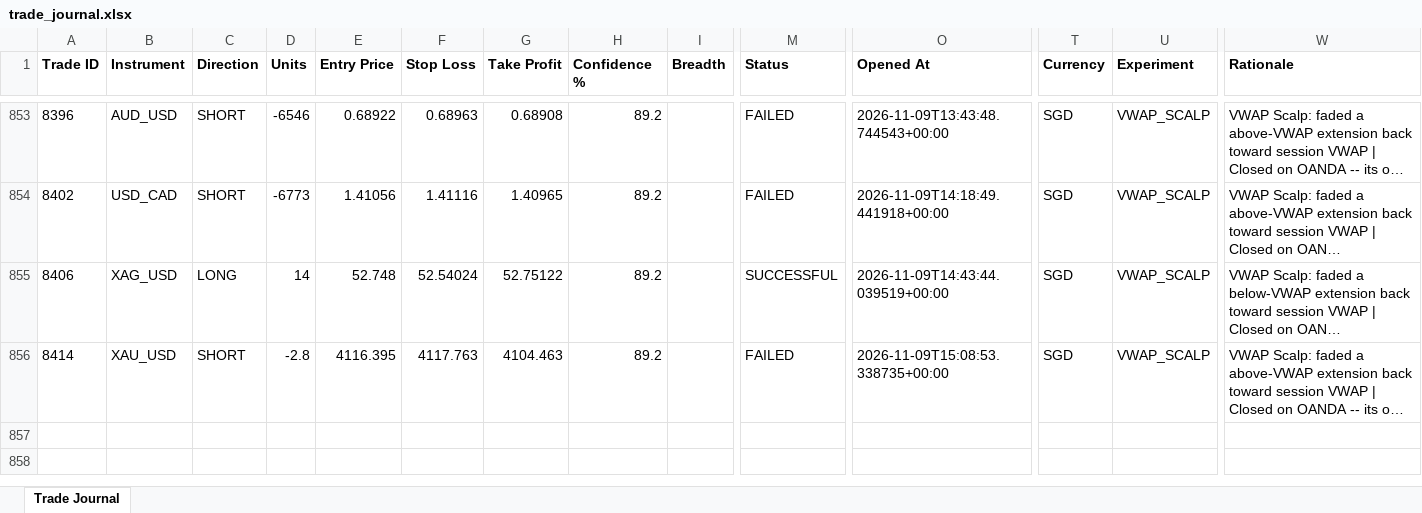
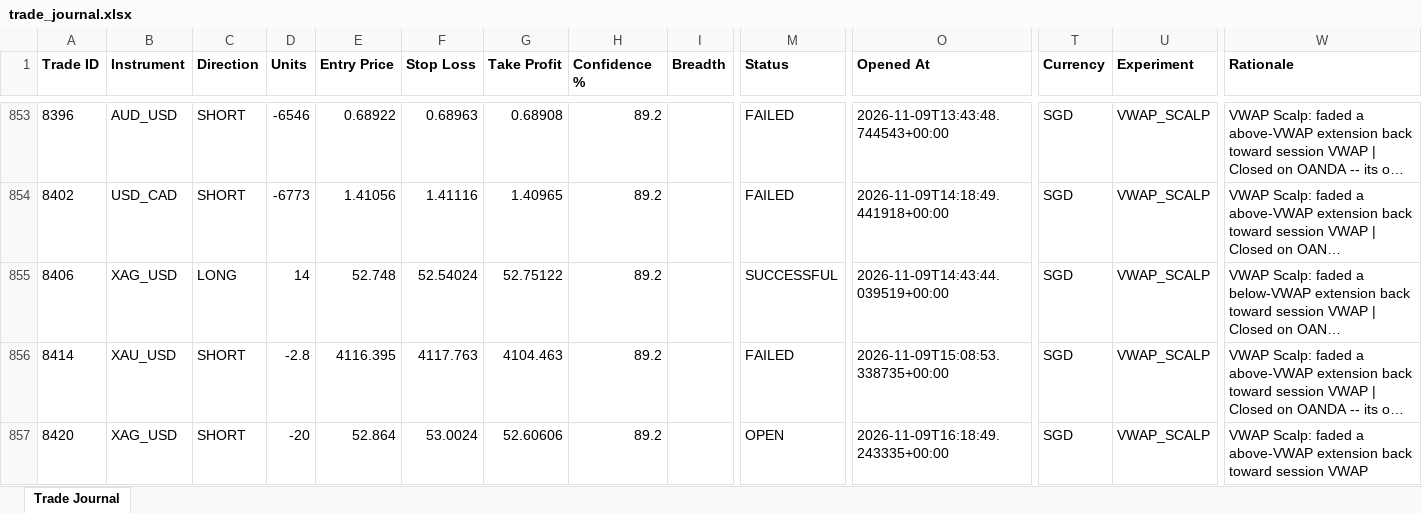
Before and after one commit to wxthesparthaaa/Claude-Forex-Agent, an Excel workbook: trade_journal.xlsx, sheet Trade Journal, drawn as a sheet; only a part is shown, gaps mark what is left out; long unchanged cells end in …; values as stored, in another font and other column widths than the file's, no borders; rows hold the shown columns only; the diff names each change by its address in the sheet, - before the commit and + after, or states it on an @@ line.

Commit message:
Update trade_journal.xlsx

```diff
--- a/trade_journal.xlsx (sheet Trade Journal)
+++ b/trade_journal.xlsx (sheet Trade Journal)
+row 857: 8420 | XAG_USD | SHORT | -20 | 52.864 | 53.0024 | 52.60606 | 89.2 |  | OPEN | 2026-11-09T16:18:49.243335+00:00 | SGD | VWAP_SCALP | VWAP Scalp: faded a above-VWAP extension back toward session VWAP
```
